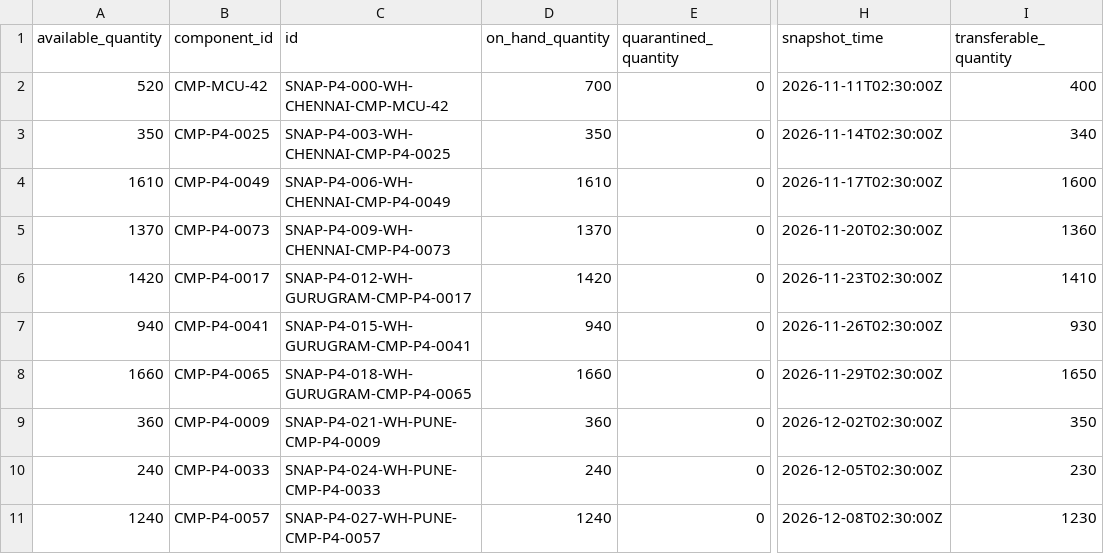
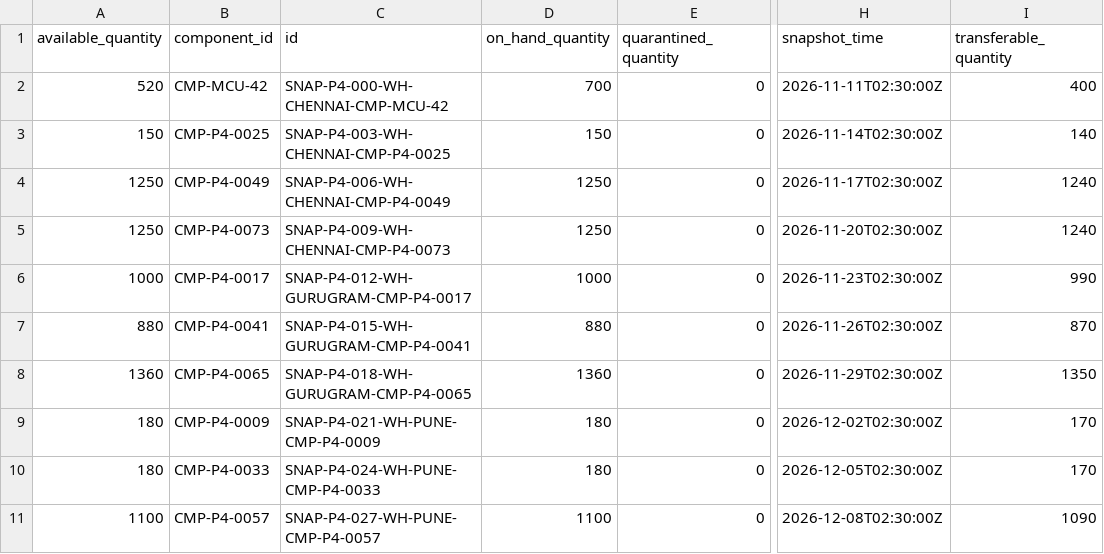
Before and after one commit to bhuwanb23/chronosdb, a CSV file: data/releases/v1.0.0/inventory/inventory_snapshots_benchmark.csv, drawn as a sheet; only a part is shown, gaps mark what is left out; the diff names each change by its address in the sheet, - before the commit and + after, or states it on an @@ line.

```diff
--- a/data/releases/v1.0.0/inventory/inventory_snapshots_benchmark.csv
+++ b/data/releases/v1.0.0/inventory/inventory_snapshots_benchmark.csv
-A3 (available_quantity): 350
+A3 (available_quantity): 150
-D3 (on_hand_quantity): 350
+D3 (on_hand_quantity): 150
-I3 (transferable_quantity): 340
+I3 (transferable_quantity): 140
-A4 (available_quantity): 1610
+A4 (available_quantity): 1250
-D4 (on_hand_quantity): 1610
+D4 (on_hand_quantity): 1250
-I4 (transferable_quantity): 1600
+I4 (transferable_quantity): 1240
-A5 (available_quantity): 1370
+A5 (available_quantity): 1250
-D5 (on_hand_quantity): 1370
+D5 (on_hand_quantity): 1250
-I5 (transferable_quantity): 1360
+I5 (transferable_quantity): 1240
-A6 (available_quantity): 1420
+A6 (available_quantity): 1000
-D6 (on_hand_quantity): 1420
+D6 (on_hand_quantity): 1000
-I6 (transferable_quantity): 1410
+I6 (transferable_quantity): 990
-A7 (available_quantity): 940
+A7 (available_quantity): 880
-D7 (on_hand_quantity): 940
+D7 (on_hand_quantity): 880
-I7 (transferable_quantity): 930
+I7 (transferable_quantity): 870
-A8 (available_quantity): 1660
+A8 (available_quantity): 1360
-D8 (on_hand_quantity): 1660
+D8 (on_hand_quantity): 1360
-I8 (transferable_quantity): 1650
+I8 (transferable_quantity): 1350
-A9 (available_quantity): 360
+A9 (available_quantity): 180
-D9 (on_hand_quantity): 360
+D9 (on_hand_quantity): 180
-I9 (transferable_quantity): 350
+I9 (transferable_quantity): 170
-A10 (available_quantity): 240
+A10 (available_quantity): 180
-D10 (on_hand_quantity): 240
+D10 (on_hand_quantity): 180
-I10 (transferable_quantity): 230
+I10 (transferable_quantity): 170
-A11 (available_quantity): 1240
+A11 (available_quantity): 1100
-D11 (on_hand_quantity): 1240
+D11 (on_hand_quantity): 1100
-I11 (transferable_quantity): 1230
+I11 (transferable_quantity): 1090
```
Also changed, not shown: data/releases/v1.0.0/tiny/inventory/inventory_snapshots_benchmark.csv, data/releases/v1.0.0/tiny/inventory/inventory_snapshots_daily.csv, 17 other files.
